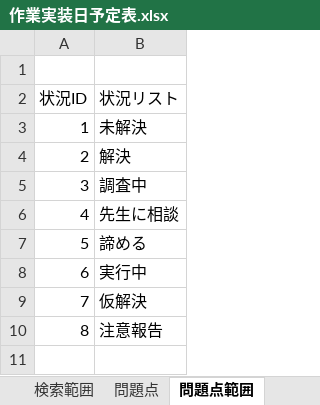
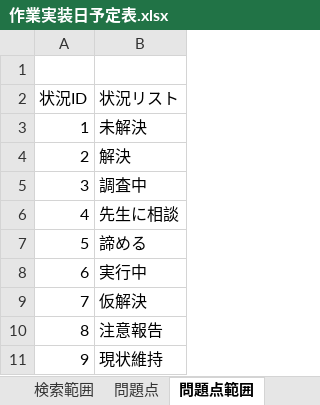
Before and after one commit to Jastin-Infj/GoblinExpedition, an Excel workbook: 作業実装日予定表.xlsx, sheet 問題点範囲, drawn as a sheet; values as stored, in another font and other column widths than the file's, no borders; the diff names each change by its address in the sheet, - before the commit and + after, or states it on an @@ line.

```diff
--- a/作業実装日予定表.xlsx (sheet 問題点範囲)
+++ b/作業実装日予定表.xlsx (sheet 問題点範囲)
+row 11: 9 | 現状維持
```
Also changed, not shown: sheet 問題点, sheet 作業予定, 6 other files.
